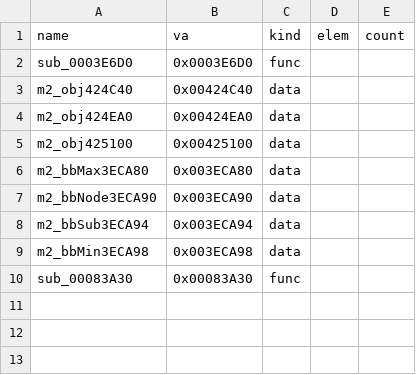
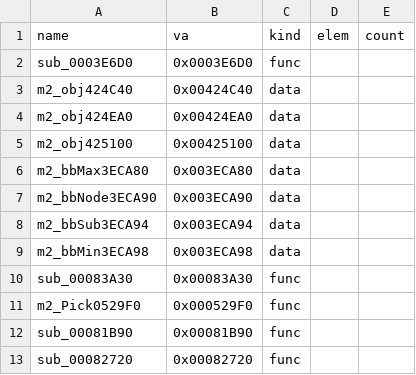
Before and after one commit to Pallypots/Project-Soul-Robber, a CSV file: config/symbols_m2.csv, drawn as a sheet; the diff names each change by its address in the sheet, - before the commit and + after, or states it on an @@ line.

```diff
--- a/config/symbols_m2.csv
+++ b/config/symbols_m2.csv
+row 11: m2_Pick0529F0 | 0x000529F0 | func
+row 12: sub_00081B90 | 0x00081B90 | func
+row 13: sub_00082720 | 0x00082720 | func
```
Also changed, not shown: config/function_states_m2.csv, 6 other files.
